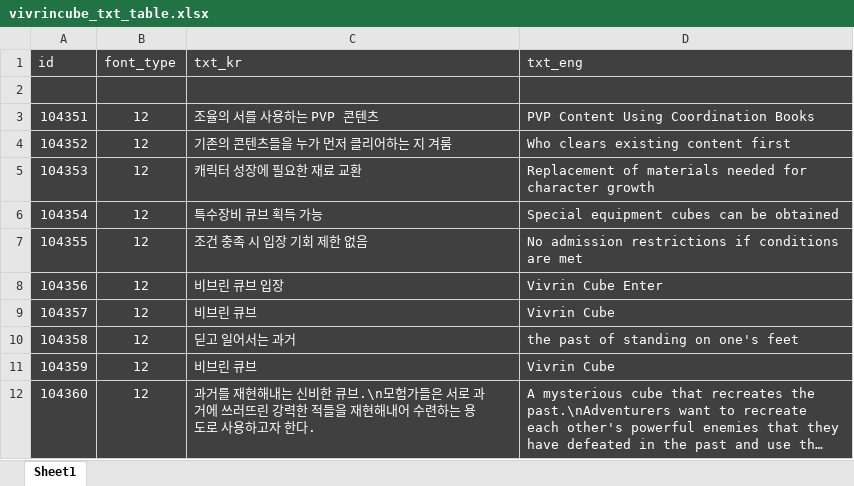
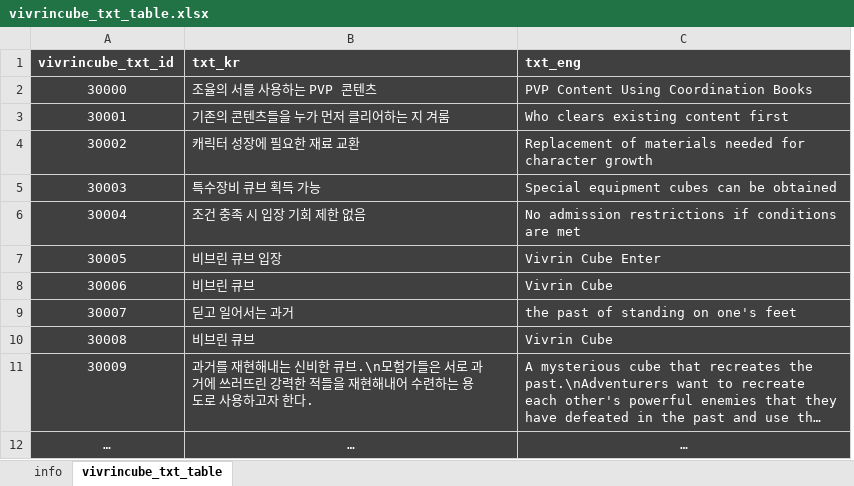
Before and after one commit to olssl1230/portfolio, an Excel workbook: 로스트아크 - 비브린 큐브 기획서/vivrincube_txt_table.xlsx, sheet vivrincube_txt_table, drawn as a sheet; long unchanged cells end in …; values as stored, in another font and other column widths than the file's, no borders; removed rows and columns are numbered as before the commit, all else as after; the diff names each change by its address in the sheet, - before the commit and + after, or states it on an @@ line.

```diff
--- a/로스트아크 - 비브린 큐브 기획서/vivrincube_txt_table.xlsx (sheet vivrincube_txt_table)
+++ b/로스트아크 - 비브린 큐브 기획서/vivrincube_txt_table.xlsx (sheet vivrincube_txt_table)
-sheet tab: Sheet1
+sheet tab: vivrincube_txt_table
+sheet tab: info
-column A (id), rows 3-12: 104351 | 104352 | 104353 | 104354 | 104355 | 104356 | 104357 | 104358 | 104359 | 104360
-column B (font_type), rows 3-12: all 12
+column A (vivrincube_txt_id), rows 2-11: 30000 | 30001 | 30002 | 30003 | 30004 | 30005 | 30006 | 30007 | 30008 | 30009
-B1:C1 bold: off
+B1:C1 bold: on
-row 2: (empty)
+row 12: … | … | …
```
Also changed, not shown: 로스트아크 - 비브린 큐브 기획서/vivrincube_contant_table.xlsx, 로스트아크 - 비브린 큐브 기획서/vivrincube_reward_shop_table.xlsx, 13 other files.
